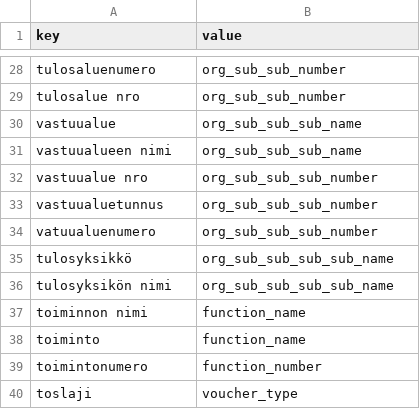
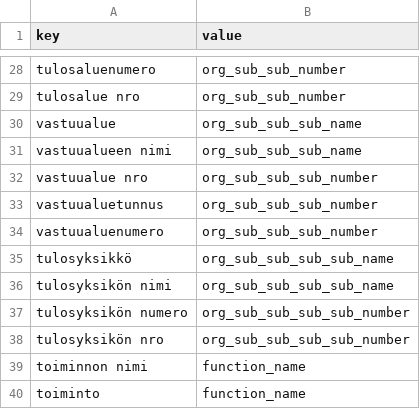
Before and after one commit to TuomasBorman/osta, a CSV file: src/osta/resources/optional_fields.csv, drawn as a sheet; only a part is shown, gaps mark what is left out; the shorter side is filled out with more unchanged rows.

```diff
--- a/src/osta/resources/optional_fields.csv
+++ b/src/osta/resources/optional_fields.csv
@@ -33,5 +33,7 @@ vastuualue nro,org_sub_sub_sub_number
 vastuualuetunnus,org_sub_sub_sub_number
-vatuualuenumero,org_sub_sub_sub_number
+vastuualuenumero,org_sub_sub_sub_number
 tulosyksikkö,org_sub_sub_sub_sub_name
 tulosyksikön nimi,org_sub_sub_sub_sub_name
+tulosyksikön numero,org_sub_sub_sub_sub_number
+tulosyksikön nro,org_sub_sub_sub_sub_number
 toiminnon nimi,function_name
```
Also changed, not shown: 1 other file.
